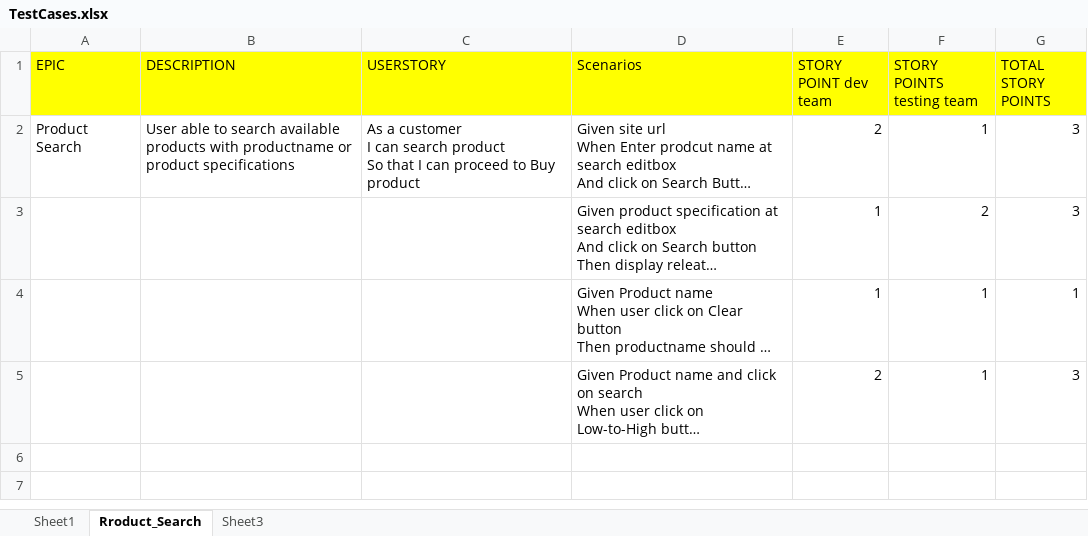
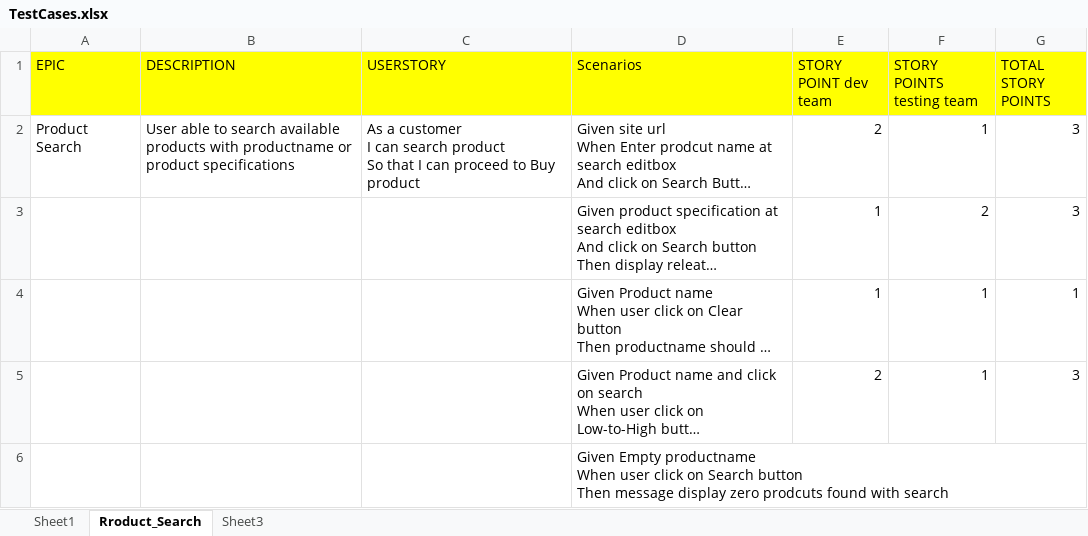
Before and after one commit to sunilreddyg/15th_Sep_2021_8AM, an Excel workbook: TestCases.xlsx, sheet Rroduct_Search, drawn as a sheet; long unchanged cells end in …; values as stored, in another font and other column widths than the file's, no borders; ↵ is a line break in a cell; the diff names each change by its address in the sheet, - before the commit and + after, or states it on an @@ line.

```diff
--- a/TestCases.xlsx (sheet Rroduct_Search)
+++ b/TestCases.xlsx (sheet Rroduct_Search)
+row 6:  |  |  | Given Empty productname ↵ When user click on Search button ↵ Then message display zero prodcuts found with search
```
Also changed, not shown: sheet Sheet1.
